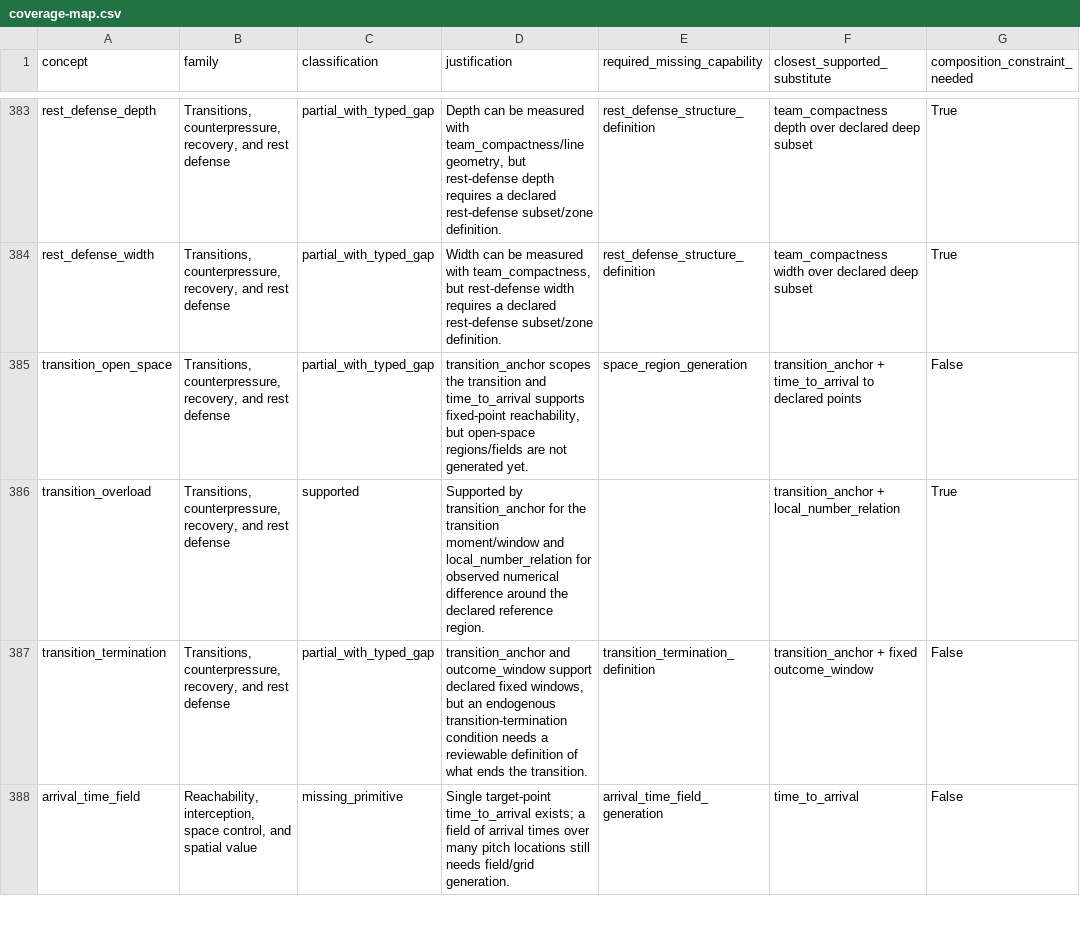
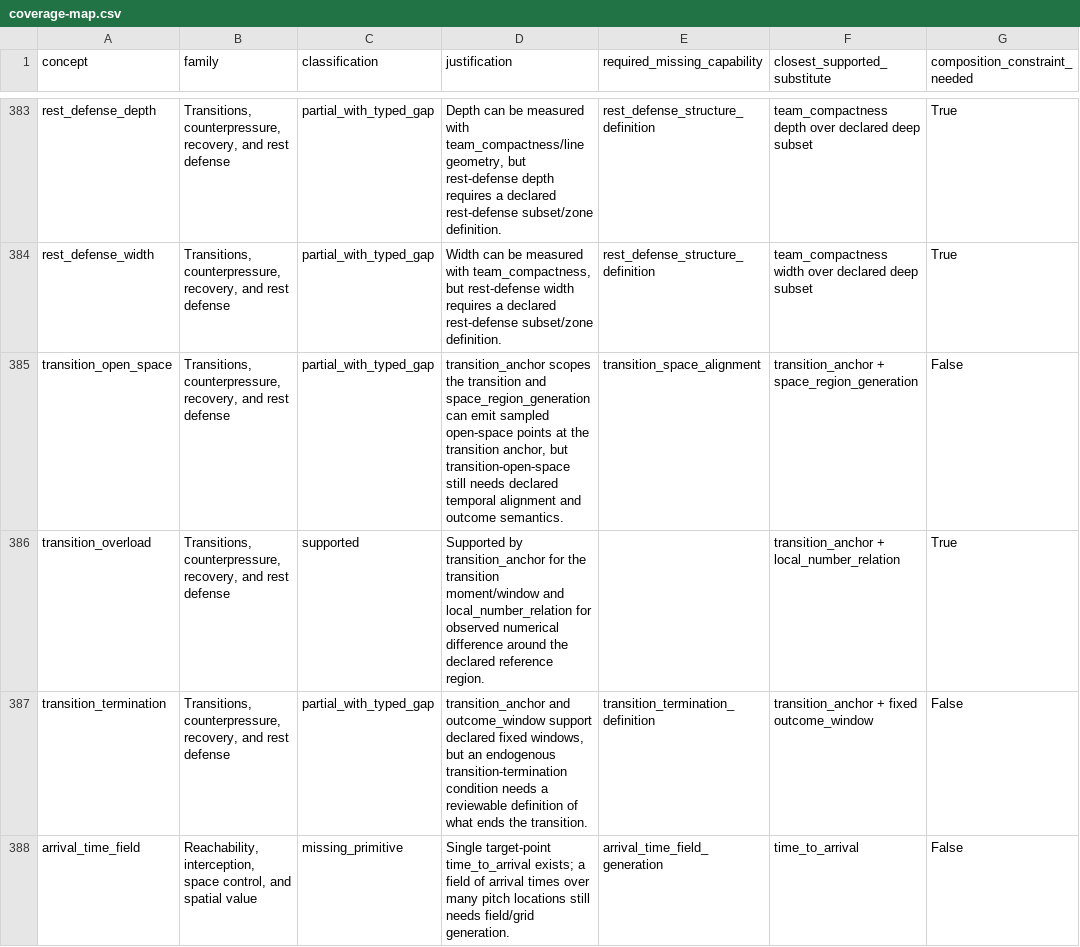
Before and after one commit to LuisRevillaM/priori, a CSV file: generated/coverage-map.csv, drawn as a sheet; only a part is shown, gaps mark what is left out; the diff covers the shown part only; the diff names each change by its address in the sheet, - before the commit and + after, or states it on an @@ line.

```diff
--- a/generated/coverage-map.csv
+++ b/generated/coverage-map.csv
-D385 (justification): …transition and time_to_arrival supports fixed-point reachability, but open-space regions/fields are not generated yet.
+D385 (justification): …transition and space_region_generation can emit sampled open-space points at the transition anchor, but transition-open-space still needs declared temporal alignment and outcome semantics.
-E385 (required_missing_capability): space_region_generation
+E385 (required_missing_capability): transition_space_alignment
-F385 (closest_supported_substitute): transition_anchor + time_to_arrival to declared points
+F385 (closest_supported_substitute): transition_anchor + space_region_generation
```
Also changed, not shown: 20 edited cells elsewhere in this file, generated/semantic-contract-scl0/search-run/row-ledger.csv, 23 other files.
